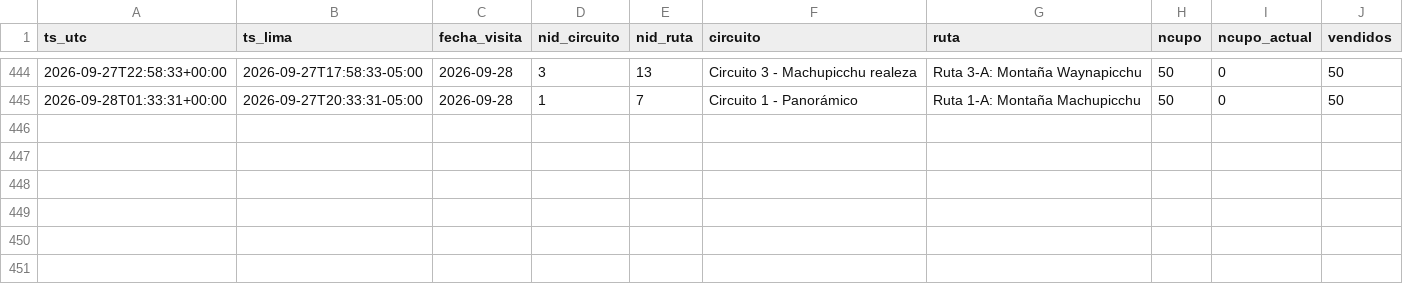
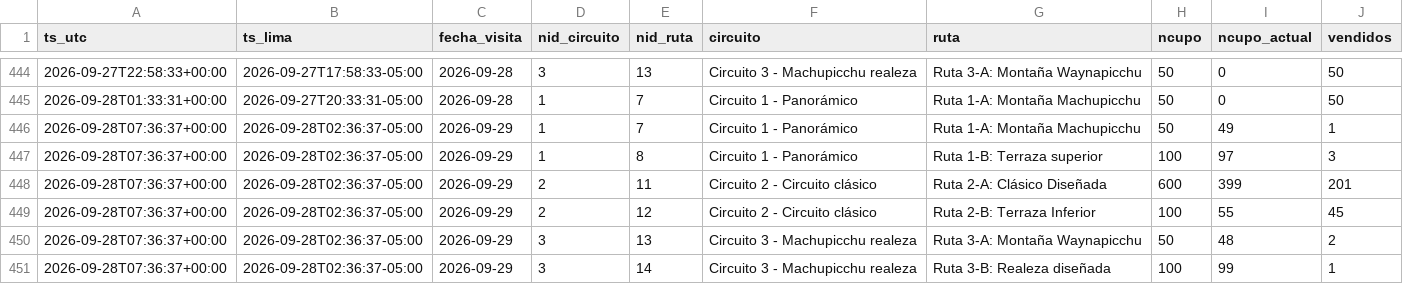
Before and after one commit to kofikid4/machupicchu-live-tracker, a CSV file: data/observations/2026-09.csv, drawn as a sheet; only a part is shown, gaps mark what is left out.

```diff
--- a/data/observations/2026-09.csv
+++ b/data/observations/2026-09.csv
@@ -445 +445,7 @@ ts_utc,ts_lima,fecha_visita,nid_circuito,nid_ruta,circuito,ruta,ncupo,ncupo_actu
 2026-09-28T01:33:31+00:00,2026-09-27T20:33:31-05:00,2026-09-28,1,7,Circuito 1 - Panorámico,Ruta 1-A: Montaña Machupicchu,50,0,50
+2026-09-28T07:36:37+00:00,2026-09-28T02:36:37-05:00,2026-09-29,1,7,Circuito 1 - Panorámico,Ruta 1-A: Montaña Machupicchu,50,49,1
+2026-09-28T07:36:37+00:00,2026-09-28T02:36:37-05:00,2026-09-29,1,8,Circuito 1 - Panorámico,Ruta 1-B: Terraza superior,100,97,3
+2026-09-28T07:36:37+00:00,2026-09-28T02:36:37-05:00,2026-09-29,2,11,Circuito 2 - Circuito clásico,Ruta 2-A: Clásico Diseñada,600,399,201
+2026-09-28T07:36:37+00:00,2026-09-28T02:36:37-05:00,2026-09-29,2,12,Circuito 2 - Circuito clásico,Ruta 2-B: Terraza Inferior,100,55,45
+2026-09-28T07:36:37+00:00,2026-09-28T02:36:37-05:00,2026-09-29,3,13,Circuito 3 - Machupicchu realeza,Ruta 3-A: Montaña Waynapicchu,50,48,2
+2026-09-28T07:36:37+00:00,2026-09-28T02:36:37-05:00,2026-09-29,3,14,Circuito 3 - Machupicchu realeza,Ruta 3-B: Realeza diseñada,100,99,1
```
Also changed, not shown: data/runs.csv, 2 other files.
